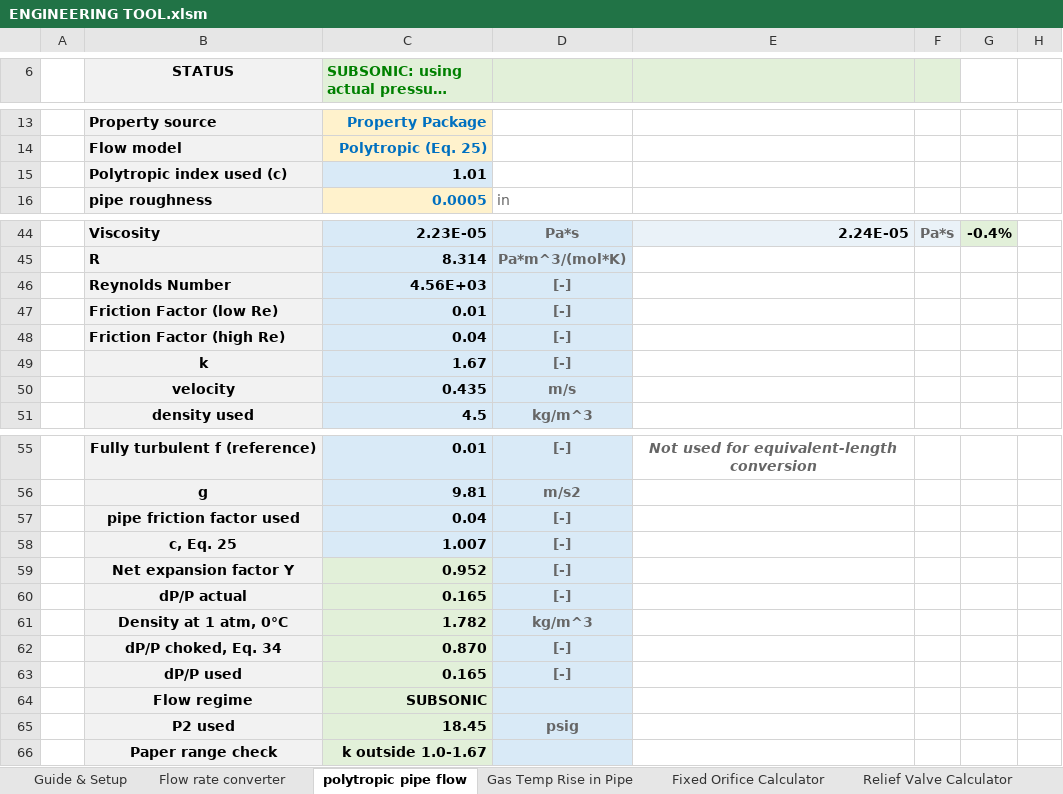
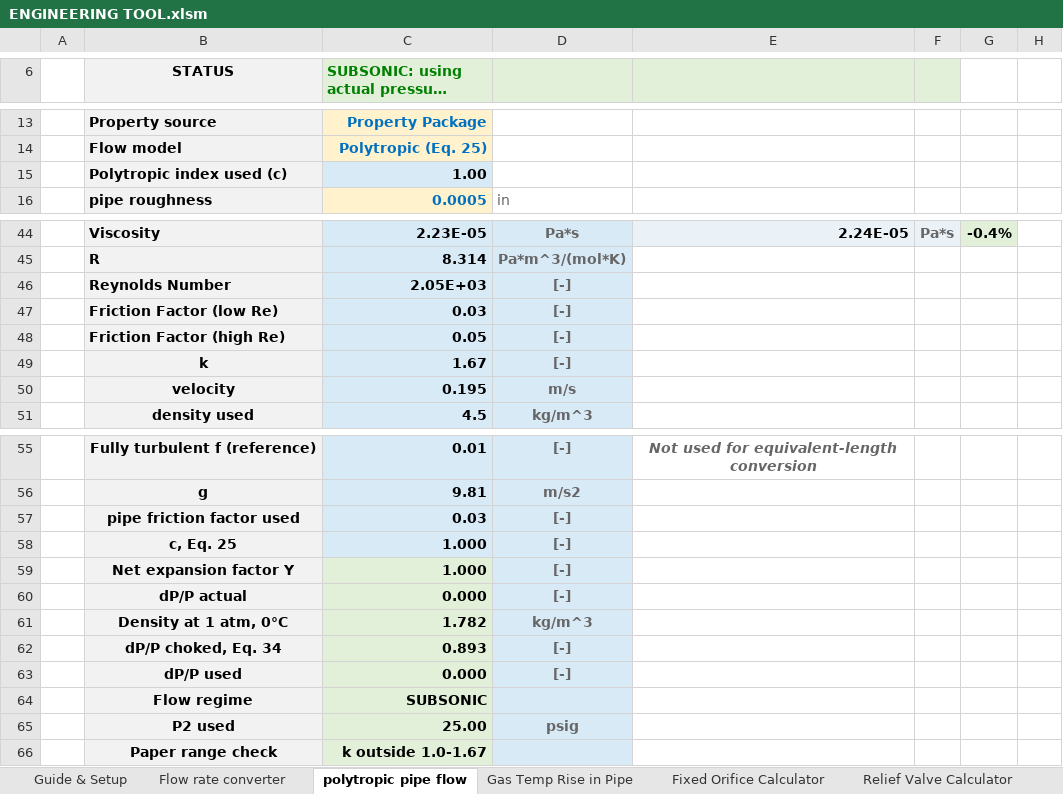
Before and after one commit to rehmer/engineering-tool, an Excel workbook: workbook/ENGINEERING TOOL.xlsm, sheet polytropic pipe flow, drawn as a sheet; only a part is shown, gaps mark what is left out; long unchanged cells end in …; values as stored, in another font and other column widths than the file's, no borders; charts and pictures and conditional formats not drawn; the diff covers the shown part only; the diff names each change by its address in the sheet, - before the commit and + after, or states it on an @@ line.

```diff
--- a/workbook/ENGINEERING TOOL.xlsm (sheet polytropic pipe flow)
+++ b/workbook/ENGINEERING TOOL.xlsm (sheet polytropic pipe flow)
-C15: 1.01
+C15: 1.00
-C46: 4.56E+03
+C46: 2.05E+03
-C47: 0.01
+C47: 0.03
-C48: 0.04
+C48: 0.05
-C50: 0.435
+C50: 0.195
-C57: 0.04
+C57: 0.03
-C58: 1.007
+C58: 1.000
-C59: 0.952
+C59: 1.000
-C60: 0.165
+C60: 0.000
-C62: 0.870
+C62: 0.893
-C63: 0.165
+C63: 0.000
-C65: 18.45
+C65: 25.00
```
Also changed, not shown: 35 added rows, 1 removed row, 21 edited cells and cell formats elsewhere in this sheet, sheet Gas Temp Rise in Pipe, sheet Roark Beam Table 8.1, sheet Flow rate converter, sheet Cv flow rate calculator, sheet Relief Valve Calculator, sheet Fixed Orifice Calculator, 2 more sheets, hidden cells, charts or pictures.
